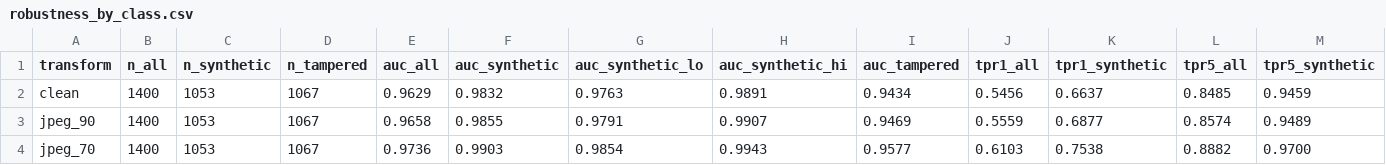
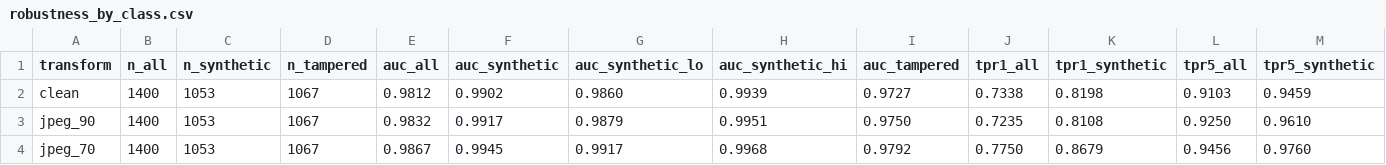
Before and after one commit to LUOaini1213/tiktok-techjam-2026-track5, a CSV file: results/robustness_by_class.csv, drawn as a sheet; only a part is shown; the diff covers the shown part only.

```diff
--- a/results/robustness_by_class.csv
+++ b/results/robustness_by_class.csv
@@ -1,4 +1,4 @@
 transform,n_all,n_synthetic,n_tampered,auc_all,auc_synthetic,auc_synthetic_lo,auc_synthetic_hi,auc_tampered,tpr1_all,tpr1_synthetic,tpr5_all,tpr5_synthetic
-clean,1400,1053,1067,0.9629,0.9832,0.9763,0.9891,0.9434,0.5456,0.6637,0.8485,0.9459
-jpeg_90,1400,1053,1067,0.9658,0.9855,0.9791,0.9907,0.9469,0.5559,0.6877,0.8574,0.9489
-jpeg_70,1400,1053,1067,0.9736,0.9903,0.9854,0.9943,0.9577,0.6103,0.7538,0.8882,0.9700
+clean,1400,1053,1067,0.9812,0.9902,0.9860,0.9939,0.9727,0.7338,0.8198,0.9103,0.9459
+jpeg_90,1400,1053,1067,0.9832,0.9917,0.9879,0.9951,0.9750,0.7235,0.8108,0.9250,0.9610
+jpeg_70,1400,1053,1067,0.9867,0.9945,0.9917,0.9968,0.9792,0.7750,0.8679,0.9456,0.9760
```
Also changed, not shown: 108 edited cells elsewhere in this file, results/ab_summary.csv, results/demo_benchmark.csv, 35 other files.
